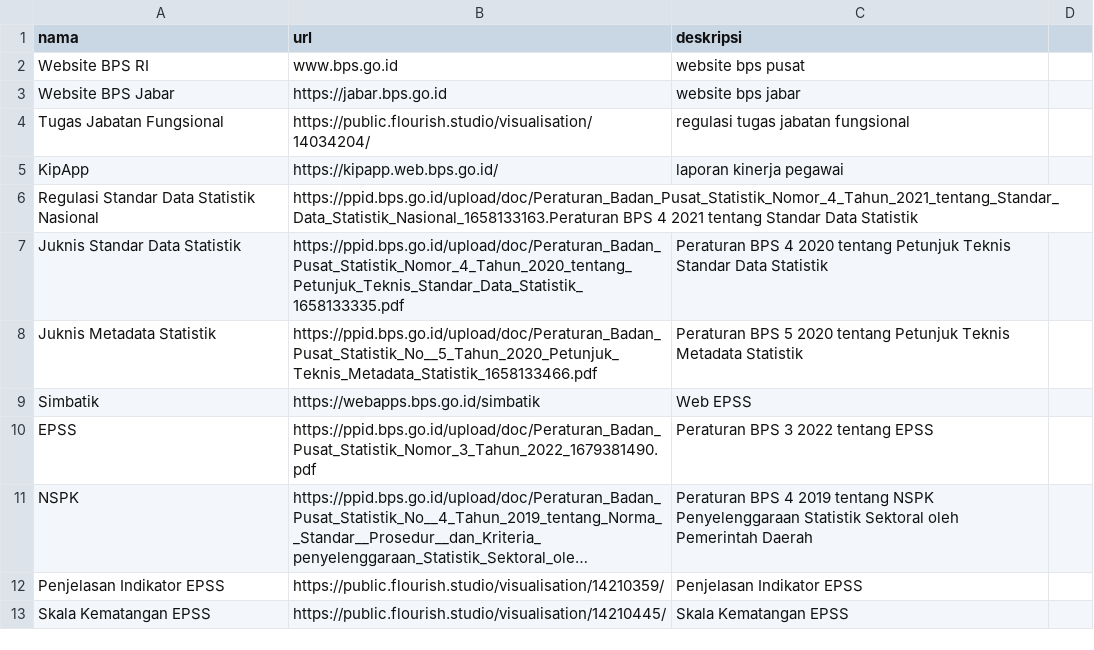
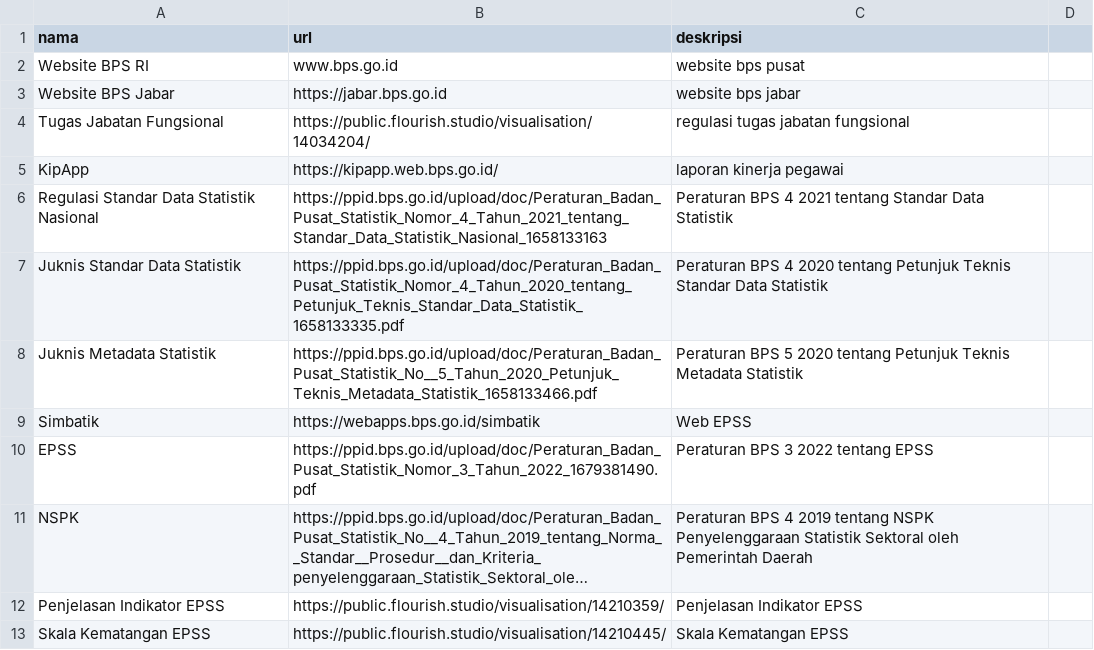
Before and after one commit to firmanh3200/linglung, a CSV file: data.csv, drawn as a sheet; only a part is shown; long unchanged cells end in ….

Commit message:
Update data.csv

```diff
--- a/data.csv
+++ b/data.csv
@@ -5,3 +5,3 @@ Tugas Jabatan Fungsional,https://public.flourish.studio/visualisation/14034204/,
 KipApp,https://kipapp.web.bps.go.id/,laporan kinerja pegawai
-Regulasi Standar Data Statistik Nasional,https://ppid.bps.go.id/upload/doc/Peraturan_Badan_Pusat_Statistik_Nomor_4_Tahun_2021_tentang_Standar_Data_Statistik_Nasional_1658133163.Peraturan BPS 4 2021 tentang Standar Data Statistik
+Regulasi Standar Data Statistik Nasional,https://ppid.bps.go.id/upload/doc/Peraturan_Badan_Pusat_Statistik_Nomor_4_Tahun_2021_tentang_Standar_Data_Statistik_Nasional_1658133163,Peraturan BPS 4 2021 tentang Standar Data Statistik
 Juknis Standar Data Statistik,https://ppid.bps.go.id/upload/doc/Peraturan_Badan_Pusat_Statistik_Nomor_4_Tahun_2020_tentang_Petunjuk_Teknis_Standar_Data_Statistik_1658133335.pdf,Peraturan BPS 4 2020 tentang Petunjuk Teknis Standar Data Statistik
```
